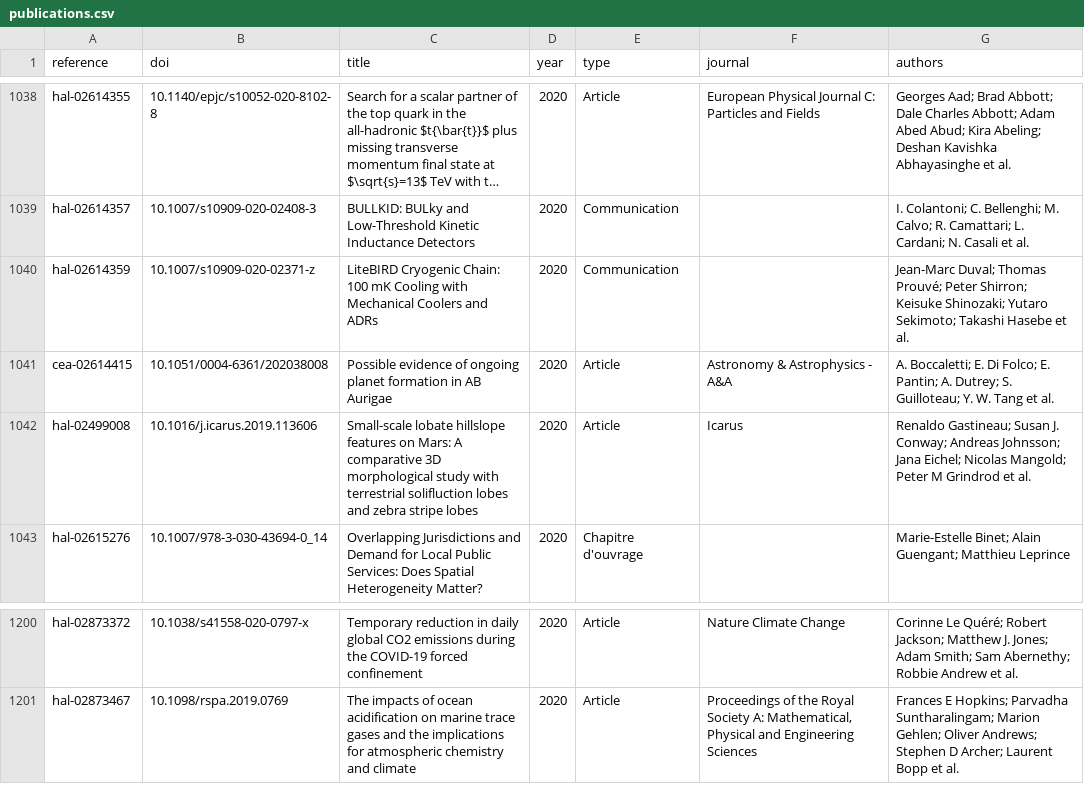
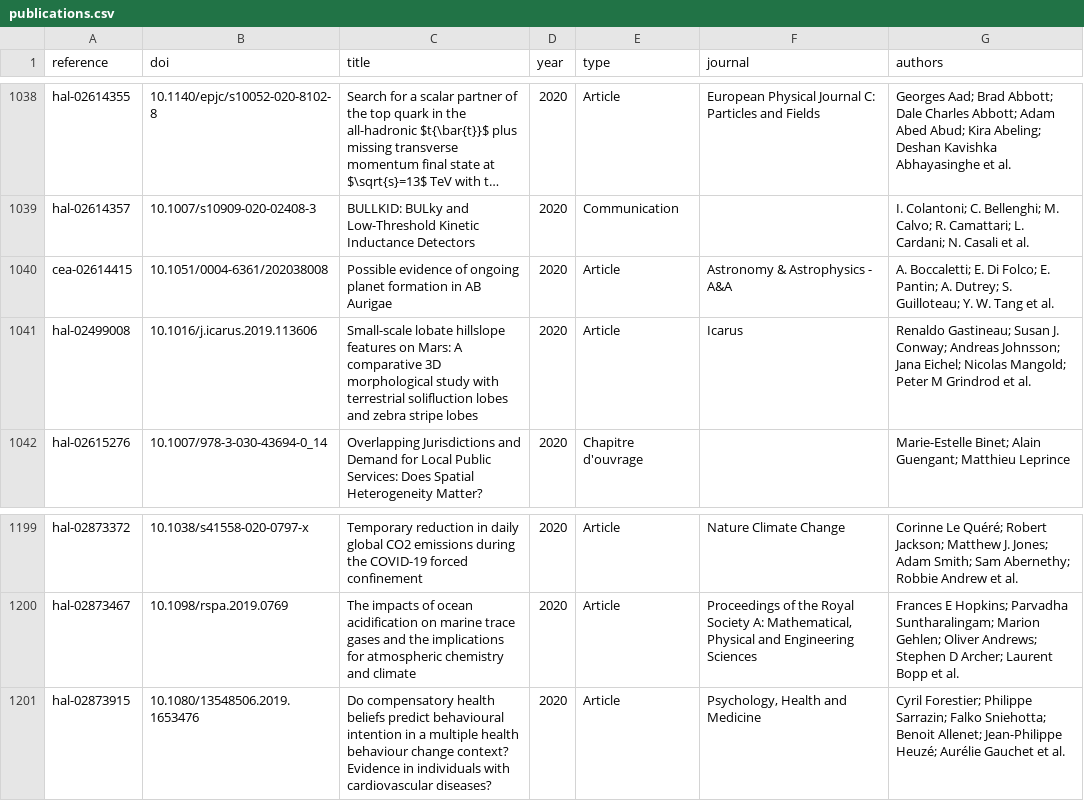
Before and after one commit to berch-t/uga-dashboard, a CSV file: data/internal/publications.csv, drawn as a sheet; only a part is shown, gaps mark what is left out; long unchanged cells end in …; removed rows and columns are numbered as before the commit, all else as after; the diff names each change by its address in the sheet, - before the commit and + after, or states it on an @@ line.

```diff
--- a/data/internal/publications.csv
+++ b/data/internal/publications.csv
-row 1040: hal-02614359 | 10.1007/s10909-020-02371-z | LiteBIRD Cryogenic Chain: 100 mK Cooling with Mechanical Coolers and ADRs | 2020 | Communication |  | Jean-Marc Duval; Thomas Prouvé; Peter Shirron; Keisuke Shinozaki; Yutaro Sekimoto; Takashi Hasebe et al.
+row 1201: hal-02873915 | 10.1080/13548506.2019.1653476 | Do compensatory health beliefs predict behavioural intention in a multiple health behaviour change context? Evidence in individuals with cardiovascular diseases? | 2020 | Article | Psychology, Health and Medicine | Cyril Forestier; Philippe Sarrazin; Falko Sniehotta; Benoit Allenet; Jean-Philippe Heuzé; Aurélie Gauchet et al.
```
Also changed, not shown: 10 other files.
